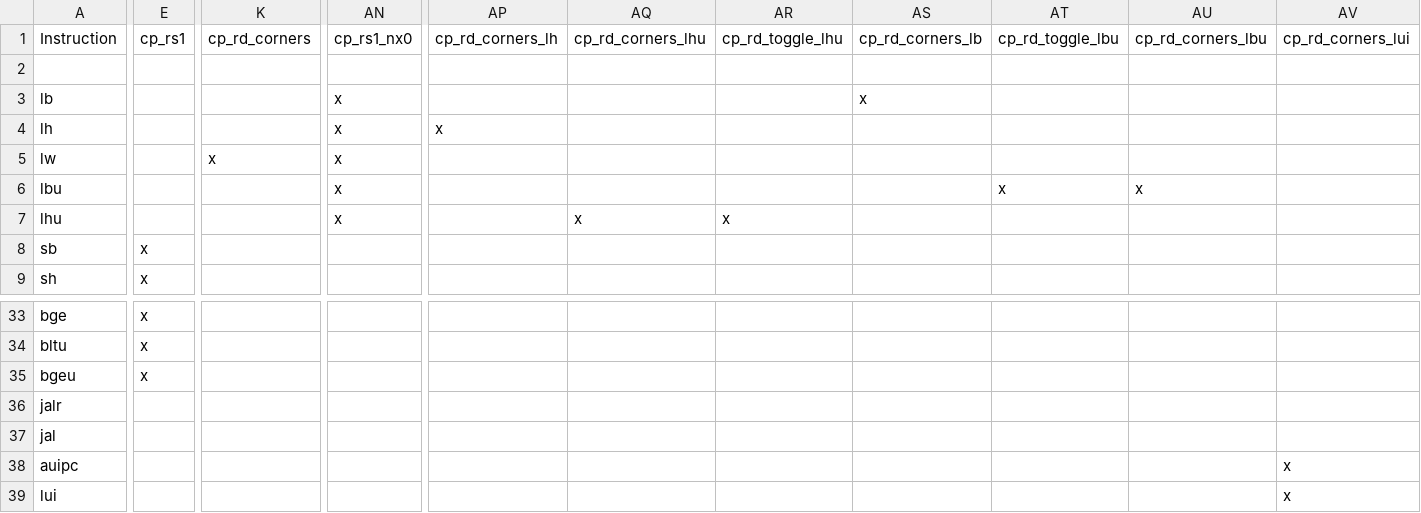
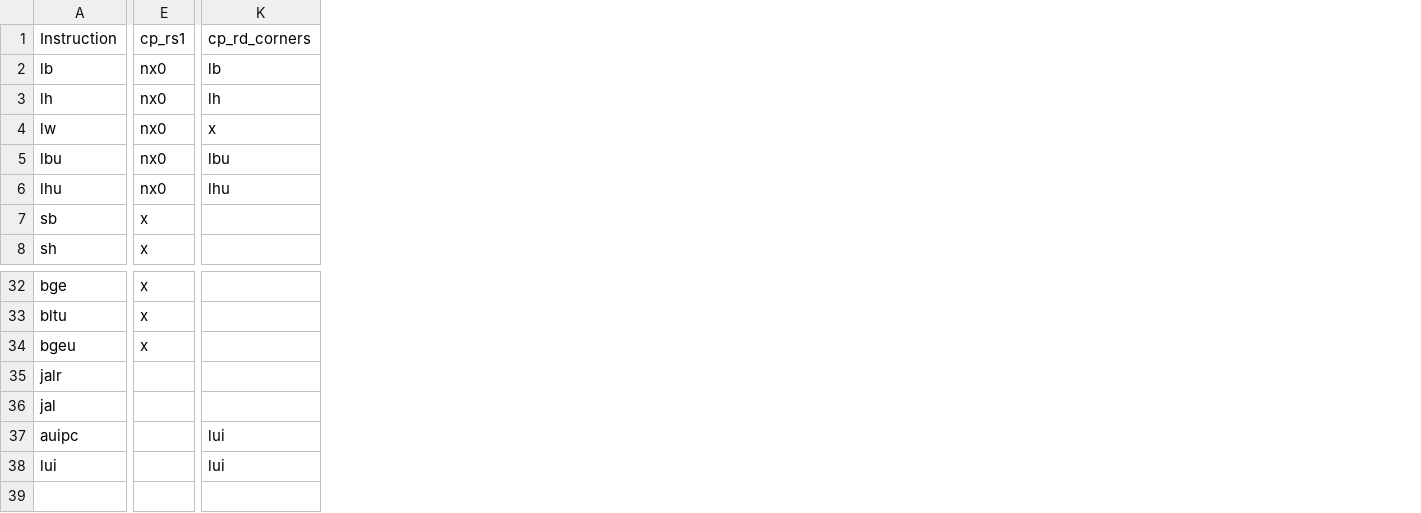
Before and after one commit to openhwgroup/cvw-arch-verif, a CSV file: testplans/RV32I.csv, drawn as a sheet; only a part is shown, gaps mark what is left out; removed rows and columns are numbered as before the commit, all else as after; rows hold the shown columns only; the diff covers the shown part only; the diff names each change by its address in the sheet, - before the commit and + after, or states it on an @@ line.

Commit message:
updated RV32I.csv

```diff
--- a/testplans/RV32I.csv
+++ b/testplans/RV32I.csv
-column AN, row 1: cp_rs1_nx0; rows 3-7: all x
-column AP, row 1: cp_rd_corners_lh; row 4: x
-column AQ, row 1: cp_rd_corners_lhu; row 7: x
-column AR, row 1: cp_rd_toggle_lhu; row 7: x
-column AS, row 1: cp_rd_corners_lb; row 3: x
-column AT, row 1: cp_rd_toggle_lbu; row 6: x
-column AU, row 1: cp_rd_corners_lbu; row 6: x
-column AV, row 1: cp_rd_corners_lui; rows 38-39: x | x
-row 2: (empty)
-E2:E6: (empty)
+E2:E6: nx0
-K2: (empty)
+K2: lb
-K3: (empty)
+K3: lh
-K5: (empty)
+K5: lbu
-K6: (empty)
+K6: lhu
-K37:K38: (empty)
+K37:K38: lui
```
Also changed, not shown: 4 edited cells elsewhere in this file.
